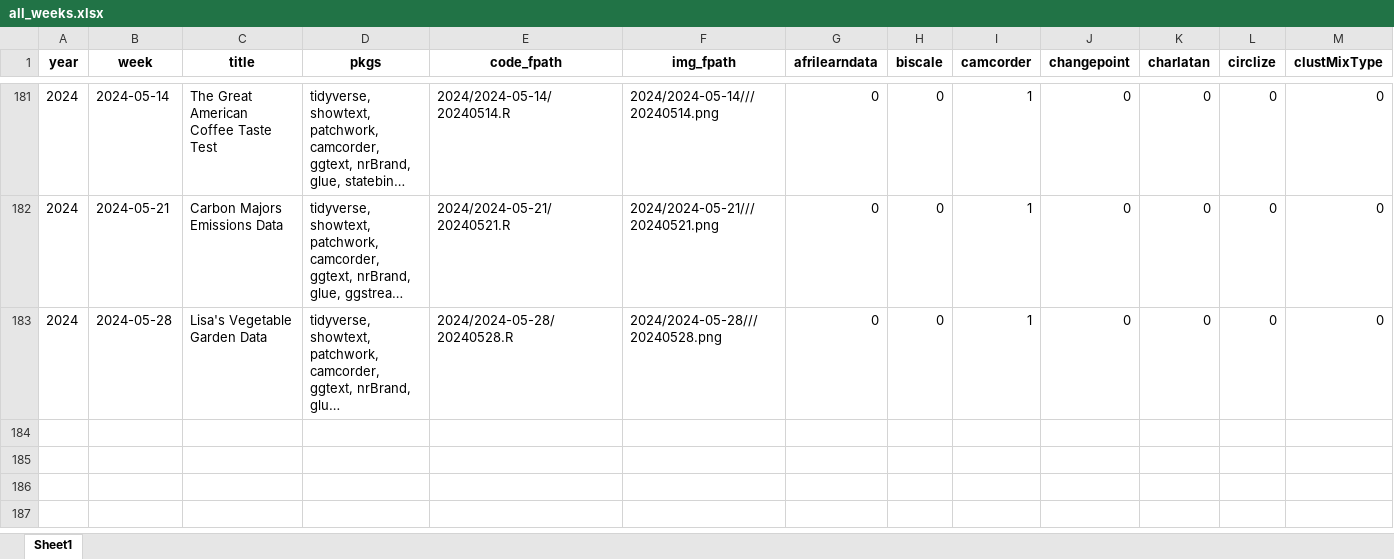
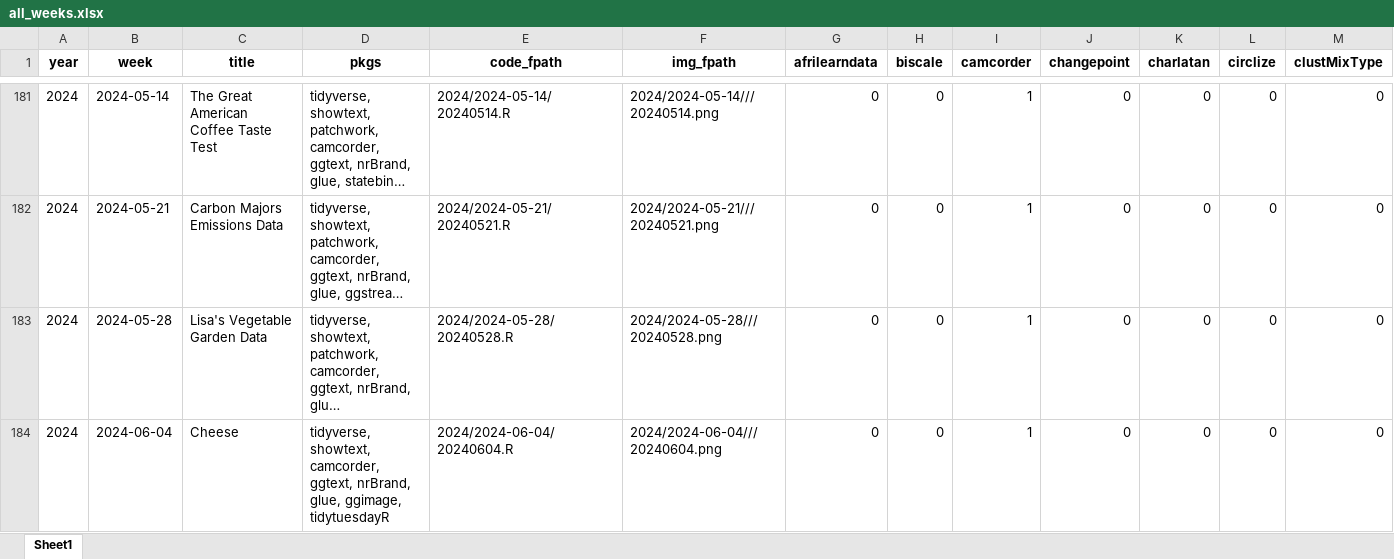
Before and after one commit to nrennie/tidytuesday, an Excel workbook: data/all_weeks.xlsx, sheet Sheet1, drawn as a sheet; only a part is shown, gaps mark what is left out; long unchanged cells end in …; values as stored, in another font and other column widths than the file's, no borders; rows hold the shown columns only; the diff names each change by its address in the sheet, - before the commit and + after, or states it on an @@ line.

```diff
--- a/data/all_weeks.xlsx (sheet Sheet1)
+++ b/data/all_weeks.xlsx (sheet Sheet1)
+row 184: 2024 | 2024-06-04 | Cheese | tidyverse, showtext, camcorder, ggtext, nrBrand, glue, ggimage, tidytuesdayR | 2024/2024-06-04/20240604.R | 2024/2024-06-04///20240604.png | 0 | 0 | 1 | 0 | 0 | 0 | 0
```
Also changed, not shown: 1 other file.
